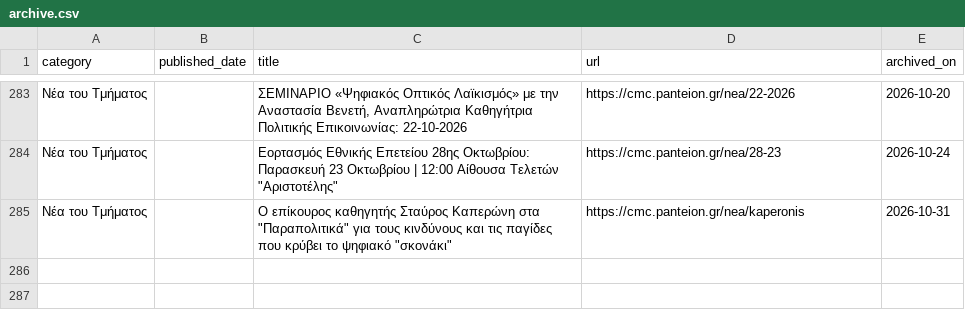
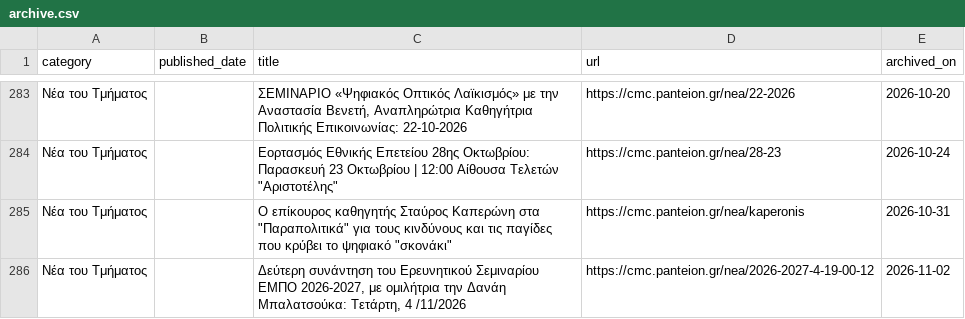
Before and after one commit to ddounas-demetres/cmc-announcements-archive, a CSV file: archive.csv, drawn as a sheet; only a part is shown, gaps mark what is left out; the diff names each change by its address in the sheet, - before the commit and + after, or states it on an @@ line.

```diff
--- a/archive.csv
+++ b/archive.csv
+row 286: Νέα του Τμήματος |  | Δεύτερη συνάντηση του Ερευνητικού Σεμιναρίου ΕΜΠΟ 2026-2027, με ομιλήτρια την Δανάη Μπαλατσούκα: Τετάρτη, 4 /11/2026 | https://cmc.panteion.gr/nea/2026-2027-4-19-00-12 | 2026-11-02
```
